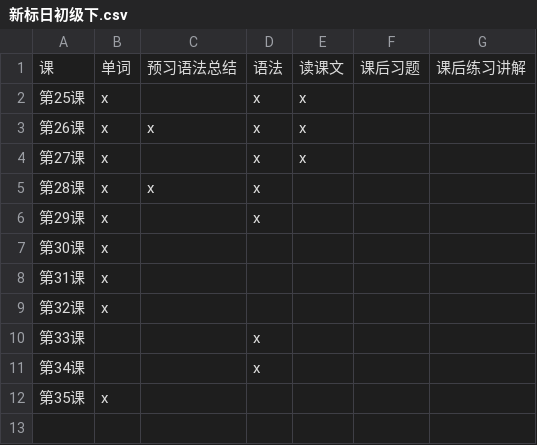
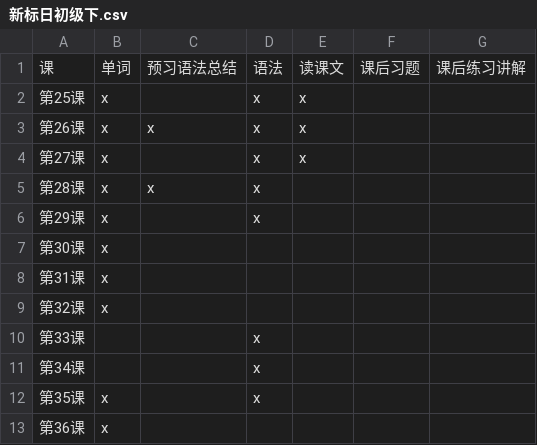
Before and after one commit to dauphin666/StandardJapanese, a CSV file: 打卡清单/新标日初级下.csv, drawn as a sheet.

```diff
--- a/打卡清单/新标日初级下.csv
+++ b/打卡清单/新标日初级下.csv
@@ -11,2 +11,3 @@
 第34课,,,x,,,
-第35课,x,,,,,
+第35课,x,,x,,,
+第36课,x,,,,,
```
Also changed, not shown: 1 other file.
